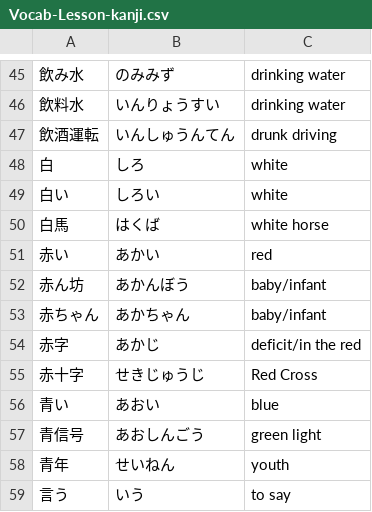
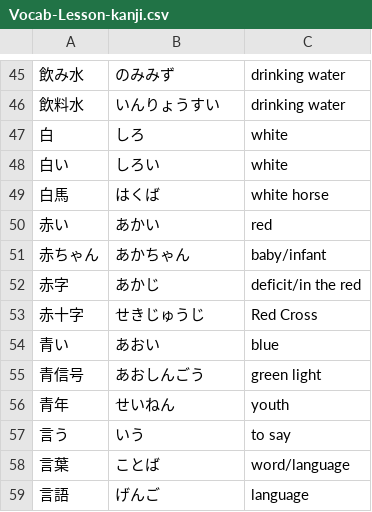
Before and after one commit to ishafayetul/learn-japanese-bd, a CSV file: level/N5/Kanji-06-Words/Vocabulary/Vocab-Lesson-kanji.csv, drawn as a sheet; only a part is shown, gaps mark what is left out; the shorter side is filled out with more unchanged rows.

```diff
--- a/level/N5/Kanji-06-Words/Vocabulary/Vocab-Lesson-kanji.csv
+++ b/level/N5/Kanji-06-Words/Vocabulary/Vocab-Lesson-kanji.csv
@@ -46,3 +46,2 @@
 飲料水,いんりょうすい,drinking water
-飲酒運転,いんしゅうんてん,drunk driving
 白,しろ,white
@@ -51,3 +50,2 @@
 赤い,あかい,red
-赤ん坊,あかんぼう,baby/infant
 赤ちゃん,あかちゃん,baby/infant
```
Also changed, not shown: level/N5/Kanji-01-Words/Vocabulary/Vocab-Lesson-kanji.csv, level/N5/Kanji-02-Words/Vocabulary/Vocab-Lesson-kanji.csv, 5 other files.
